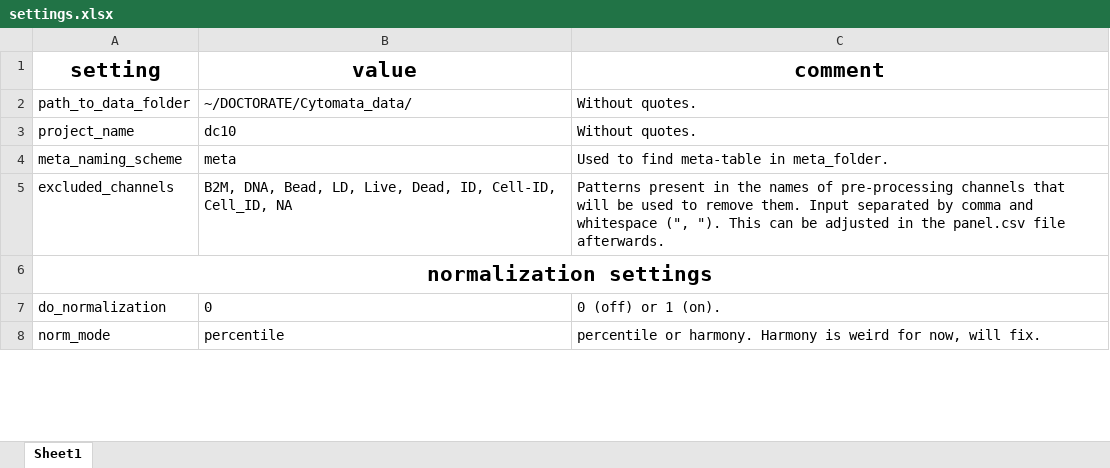
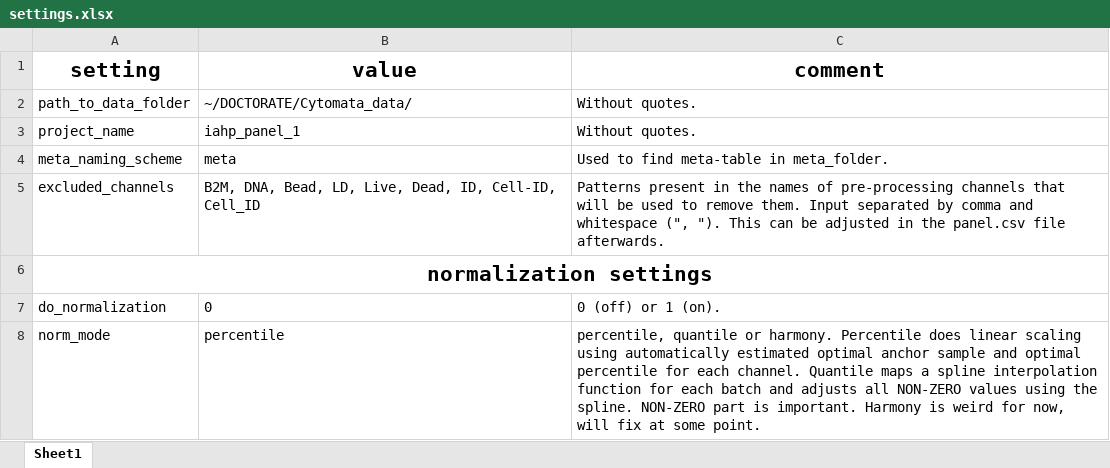
Before and after one commit to woodenrobo/Cytomata, an Excel workbook: settings.xlsx, sheet Sheet1, drawn as a sheet; only a part is shown; values as stored, in another font and other column widths than the file's, no borders; the diff covers the shown part only; the diff names each change by its address in the sheet, - before the commit and + after, or states it on an @@ line.

Commit message:
updated settings file with new settings fields

```diff
--- a/settings.xlsx (sheet Sheet1)
+++ b/settings.xlsx (sheet Sheet1)
-B3 (value): dc10
+B3 (value): iahp_panel_1
-B5 (value): …ID, Cell-ID, Cell_ID, NA
+B5 (value): …ID, Cell-ID, Cell_ID
-C8 (comment): percentile or harmony. Harmony is weird for now, will fix.
+C8 (comment): percentile, quantile or harmony. Percentile does linear scaling using automatically estimated optimal anchor sample and optimal percentile for each channel. Quantile maps a spline interpolation function for each batch and adjusts all NON-ZERO values using the spline. NON-ZERO part is important. Harmony is weird for now, will fix at some point.
```
Also changed, not shown: 4 added rows and 8 edited cells elsewhere in this sheet.
